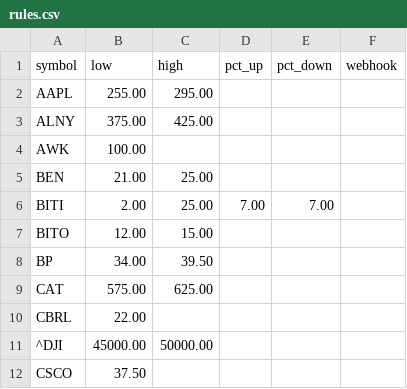
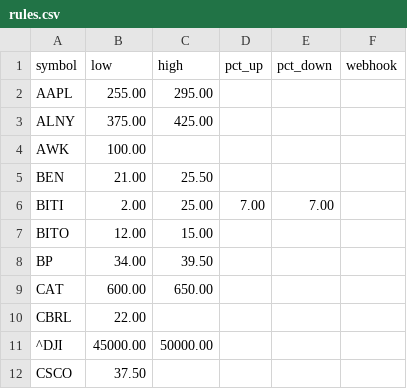
Before and after one commit to tyoungg/stock-monitor-, a CSV file: rules.csv, drawn as a sheet; only a part is shown.

Commit message:
Update rules.csv

```diff
--- a/rules.csv
+++ b/rules.csv
@@ -4,3 +4,3 @@ ALNY,375.00,425.00,,,
 AWK,100.00,,,,
-BEN,21.00,25.00,,,
+BEN,21.00,25.50,,,
 BITI,2.00,25.00,7.00,7.00,
@@ -8,3 +8,3 @@ BITO,12.00,15.00,,,
 BP,34.00,39.50,,,
-CAT,575.00,625.00,,,
+CAT,600.00,650.00,,,
 CBRL,22.00,,,,
```
